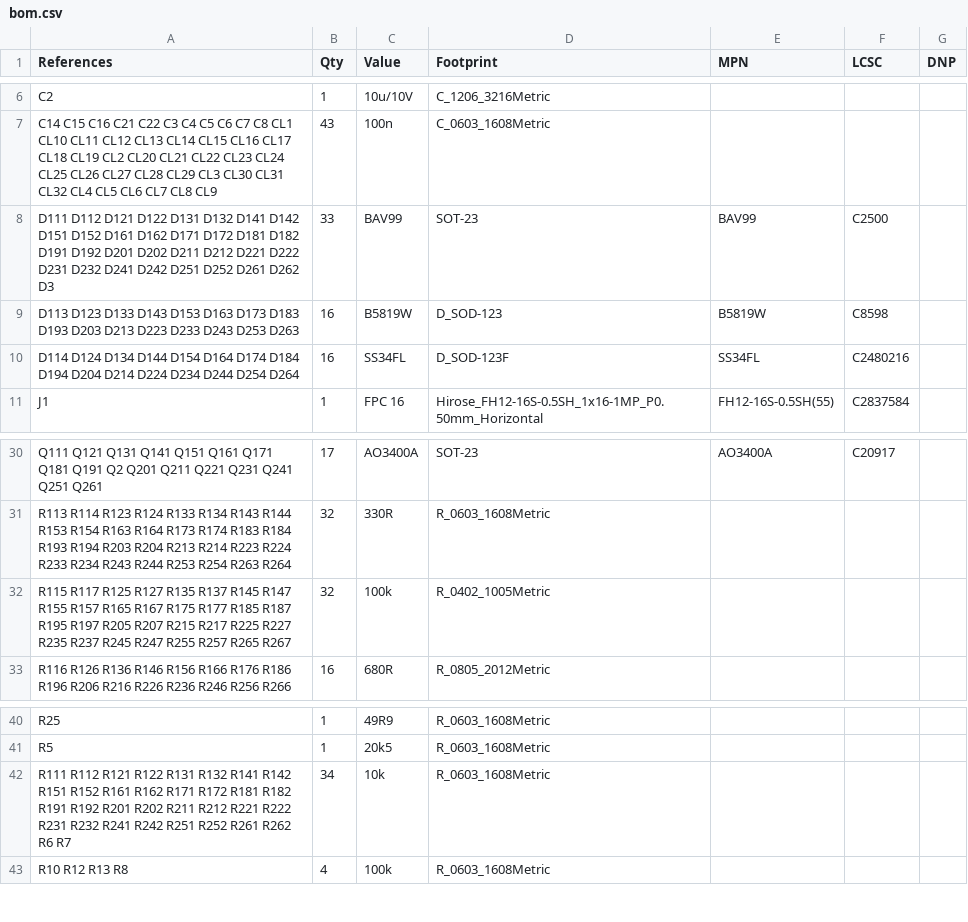
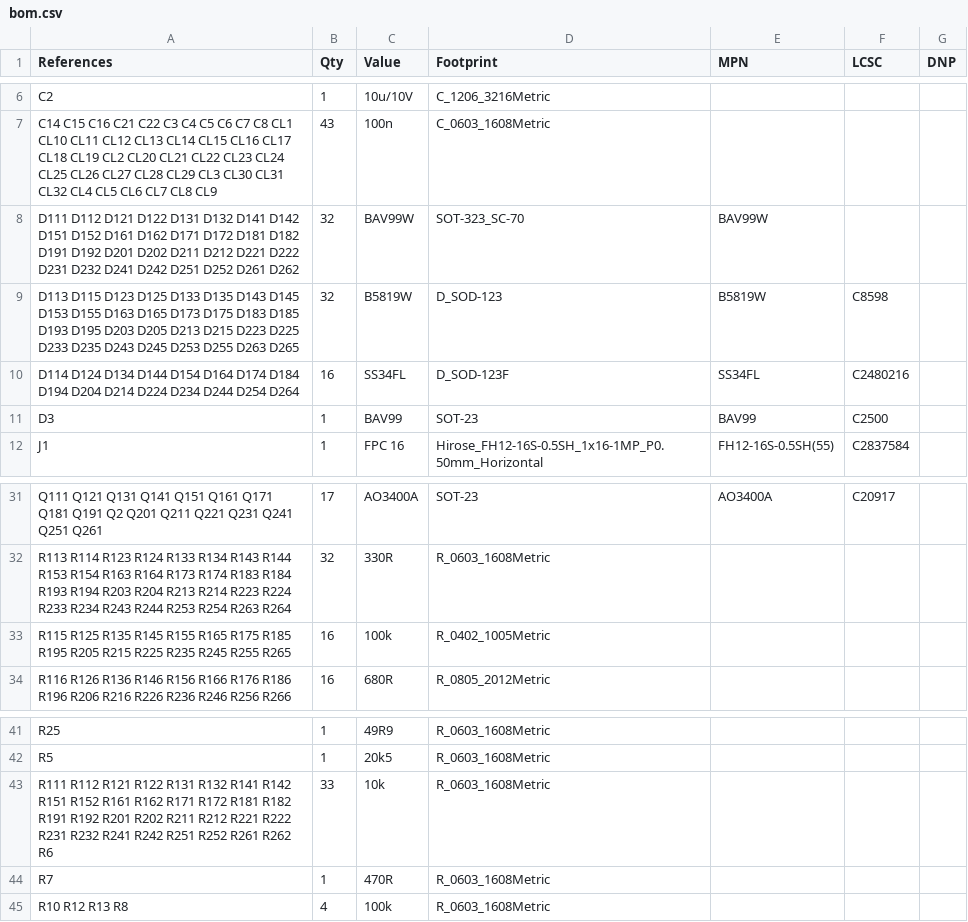
Before and after one commit to etiennechlt/electronic-chess, a CSV file: hardware/quadrant/bom.csv, drawn as a sheet; only a part is shown, gaps mark what is left out.

```diff
--- a/hardware/quadrant/bom.csv
+++ b/hardware/quadrant/bom.csv
@@ -7,5 +7,6 @@ C2,1,10u/10V,C_1206_3216Metric,,,
 C14 C15 C16 C21 C22 C3 C4 C5 C6 C7 C8 CL1 CL10 CL11 CL12 CL13 CL14 CL15 CL16 CL17 CL18 CL19 CL2 CL20 CL21 CL22 CL23 CL24 CL25 CL26 CL27 CL28 CL29 CL3 CL30 CL31 CL32 CL4 CL5 CL6 CL7 CL8 CL9,43,100n,C_0603_1608Metric,,,
-D111 D112 D121 D122 D131 D132 D141 D142 D151 D152 D161 D162 D171 D172 D181 D182 D191 D192 D201 D202 D211 D212 D221 D222 D231 D232 D241 D242 D251 D252 D261 D262 D3,33,BAV99,SOT-23,BAV99,C2500,
-D113 D123 D133 D143 D153 D163 D173 D183 D193 D203 D213 D223 D233 D243 D253 D263,16,B5819W,D_SOD-123,B5819W,C8598,
+D111 D112 D121 D122 D131 D132 D141 D142 D151 D152 D161 D162 D171 D172 D181 D182 D191 D192 D201 D202 D211 D212 D221 D222 D231 D232 D241 D242 D251 D252 D261 D262,32,BAV99W,SOT-323_SC-70,BAV99W,,
+D113 D115 D123 D125 D133 D135 D143 D145 D153 D155 D163 D165 D173 D175 D183 D185 D193 D195 D203 D205 D213 D215 D223 D225 D233 D235 D243 D245 D253 D255 D263 D265,32,B5819W,D_SOD-123,B5819W,C8598,
 D114 D124 D134 D144 D154 D164 D174 D184 D194 D204 D214 D224 D234 D244 D254 D264,16,SS34FL,D_SOD-123F,SS34FL,C2480216,
+D3,1,BAV99,SOT-23,BAV99,C2500,
 J1,1,FPC 16,Hirose_FH12-16S-0.5SH_1x16-1MP_P0.50mm_Horizontal,FH12-16S-0.5SH(55),C2837584,
@@ -31,3 +32,3 @@ Q111 Q121 Q131 Q141 Q151 Q161 Q171 Q181 Q191 Q2 Q201 Q211 Q221 Q231 Q241 Q251 Q2
 R113 R114 R123 R124 R133 R134 R143 R144 R153 R154 R163 R164 R173 R174 R183 R184 R193 R194 R203 R204 R213 R214 R223 R224 R233 R234 R243 R244 R253 R254 R263 R264,32,330R,R_0603_1608Metric,,,
-R115 R117 R125 R127 R135 R137 R145 R147 R155 R157 R165 R167 R175 R177 R185 R187 R195 R197 R205 R207 R215 R217 R225 R227 R235 R237 R245 R247 R255 R257 R265 R267,32,100k,R_0402_1005Metric,,,
+R115 R125 R135 R145 R155 R165 R175 R185 R195 R205 R215 R225 R235 R245 R255 R265,16,100k,R_0402_1005Metric,,,
 R116 R126 R136 R146 R156 R166 R176 R186 R196 R206 R216 R226 R236 R246 R256 R266,16,680R,R_0805_2012Metric,,,
@@ -41,3 +42,4 @@ R25,1,49R9,R_0603_1608Metric,,,
 R5,1,20k5,R_0603_1608Metric,,,
-R111 R112 R121 R122 R131 R132 R141 R142 R151 R152 R161 R162 R171 R172 R181 R182 R191 R192 R201 R202 R211 R212 R221 R222 R231 R232 R241 R242 R251 R252 R261 R262 R6 R7,34,10k,R_0603_1608Metric,,,
+R111 R112 R121 R122 R131 R132 R141 R142 R151 R152 R161 R162 R171 R172 R181 R182 R191 R192 R201 R202 R211 R212 R221 R222 R231 R232 R241 R242 R251 R252 R261 R262 R6,33,10k,R_0603_1608Metric,,,
+R7,1,470R,R_0603_1608Metric,,,
 R10 R12 R13 R8,4,100k,R_0603_1608Metric,,,
```
Also changed, not shown: hardware/quadrant/jlc-bom.csv, hardware/quadrant/jlc-cpl.csv, 14 other files.
